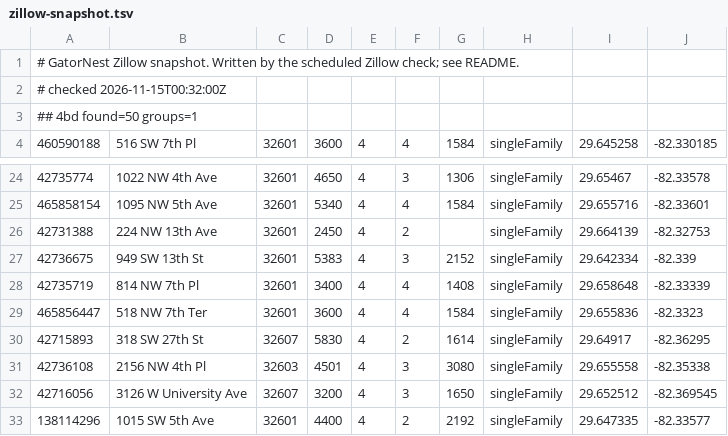
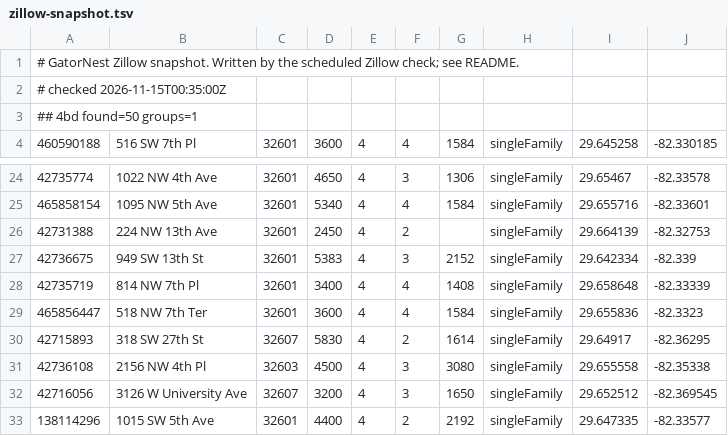
Before and after one commit to michaelknicks5-apply/gatornest, a TSV file: data-cache/zillow-snapshot.tsv, drawn as a sheet; only a part is shown, gaps mark what is left out.

```diff
--- a/data-cache/zillow-snapshot.tsv
+++ b/data-cache/zillow-snapshot.tsv
@@ -1,3 +1,3 @@
 # GatorNest Zillow snapshot. Written by the scheduled Zillow check; see README.
-# checked 2026-11-15T00:32:00Z
+# checked 2026-11-15T00:35:00Z
 ## 4bd found=50 groups=1
@@ -30,3 +30,3 @@
 42715893	318 SW 27th St	32607	5830	4	2	1614	singleFamily	29.64917	-82.36295
-42736108	2156 NW 4th Pl	32603	4501	4	3	3080	singleFamily	29.655558	-82.35338
+42736108	2156 NW 4th Pl	32603	4500	4	3	3080	singleFamily	29.655558	-82.35338
 42716056	3126 W University Ave	32607	3200	4	3	1650	singleFamily	29.652512	-82.369545
```
Also changed, not shown: 1 other file.
